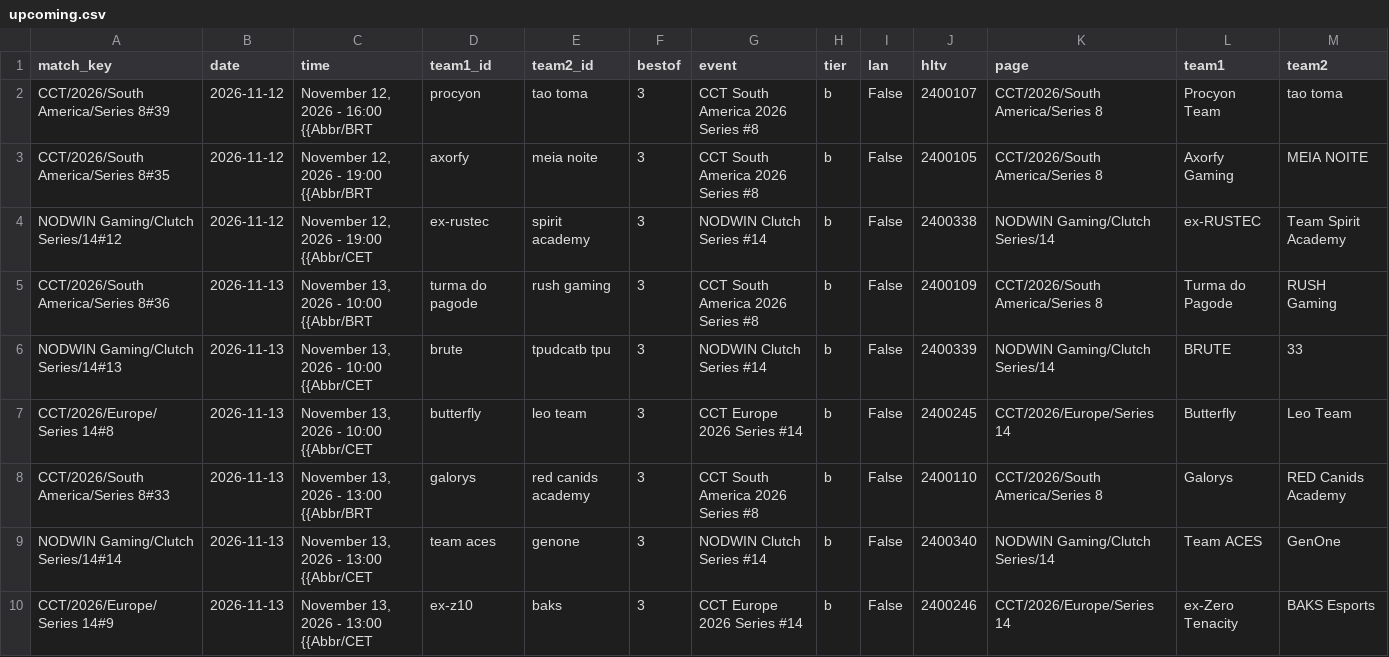
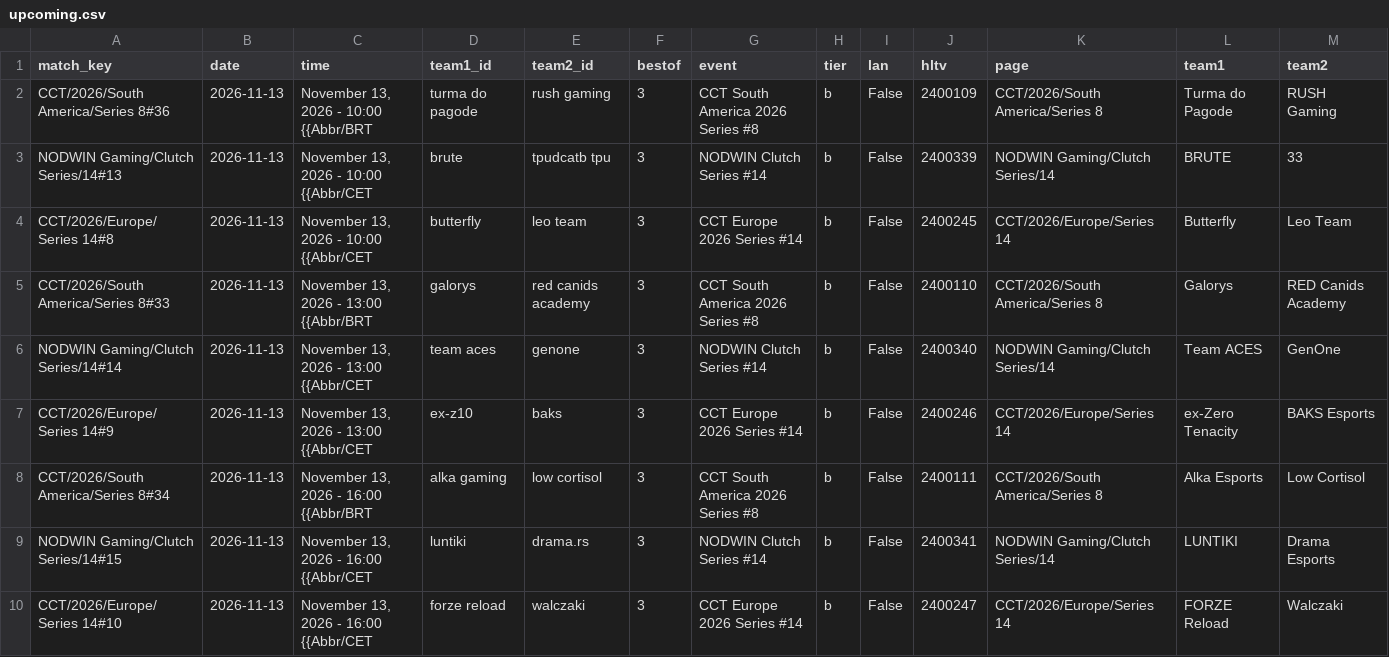
Before and after one commit to sb291099-create/Cs2-form, a CSV file: data/upcoming.csv, drawn as a sheet; only a part is shown; the shorter side is filled out with more unchanged rows; the diff names each change by its address in the sheet, - before the commit and + after, or states it on an @@ line.

```diff
--- a/data/upcoming.csv
+++ b/data/upcoming.csv
-row 2: CCT/2026/South America/Series 8#39 | 2026-11-12 | November 12, 2026 - 16:00 {{Abbr/BRT | procyon | tao toma | 3 | CCT South America 2026 Series #8 | b | False | 2400107 | CCT/2026/South America/Series 8 | Procyon Team | tao toma
-row 3: CCT/2026/South America/Series 8#35 | 2026-11-12 | November 12, 2026 - 19:00 {{Abbr/BRT | axorfy | meia noite | 3 | CCT South America 2026 Series #8 | b | False | 2400105 | CCT/2026/South America/Series 8 | Axorfy Gaming | MEIA NOITE
-row 4: NODWIN Gaming/Clutch Series/14#12 | 2026-11-12 | November 12, 2026 - 19:00 {{Abbr/CET | ex-rustec | spirit academy | 3 | NODWIN Clutch Series #14 | b | False | 2400338 | NODWIN Gaming/Clutch Series/14 | ex-RUSTEC | Team Spirit Academy
```
Also changed, not shown: data/media.csv, data/news.csv, 5 other files.
